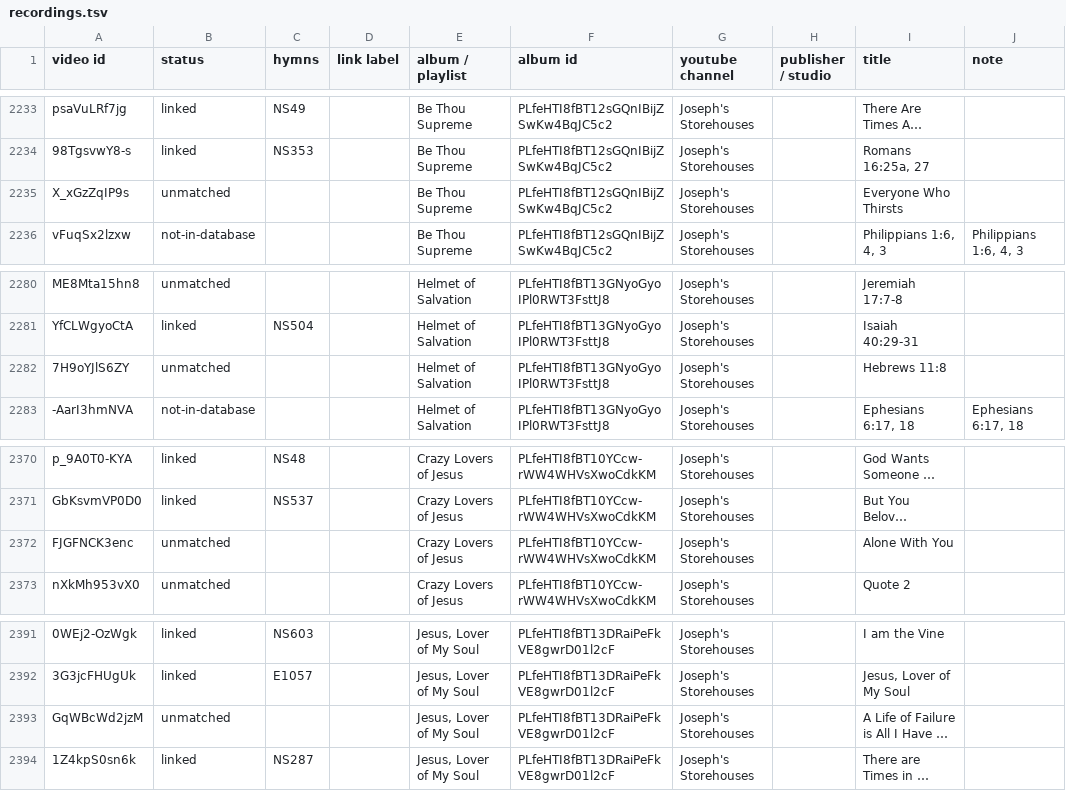
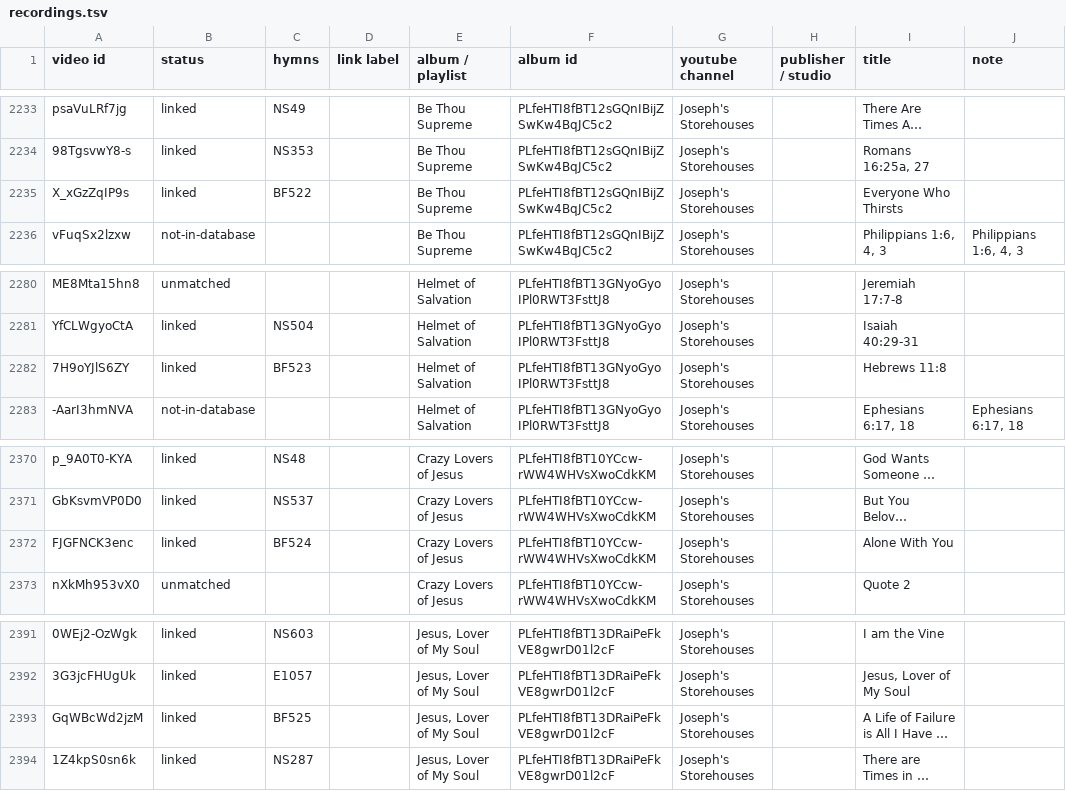
Before and after one commit to lemuelinchrist/hymnsforandroid, a TSV file: tools/youtube-monitor/recordings.tsv, drawn as a sheet; only a part is shown, gaps mark what is left out; long unchanged cells end in …; the diff names each change by its address in the sheet, - before the commit and + after, or states it on an @@ line.

```diff
--- a/tools/youtube-monitor/recordings.tsv
+++ b/tools/youtube-monitor/recordings.tsv
-B2235 (status): unmatched
+B2235 (status): linked
-C2235 (hymns): (empty)
+C2235 (hymns): BF522
-B2282 (status): unmatched
+B2282 (status): linked
-C2282 (hymns): (empty)
+C2282 (hymns): BF523
-B2372 (status): unmatched
+B2372 (status): linked
-C2372 (hymns): (empty)
+C2372 (hymns): BF524
-B2393 (status): unmatched
+B2393 (status): linked
-C2393 (hymns): (empty)
+C2393 (hymns): BF525
```
Also changed, not shown: 6 other files.
